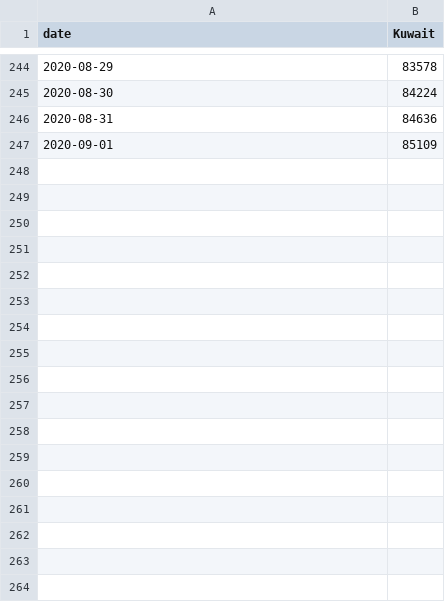
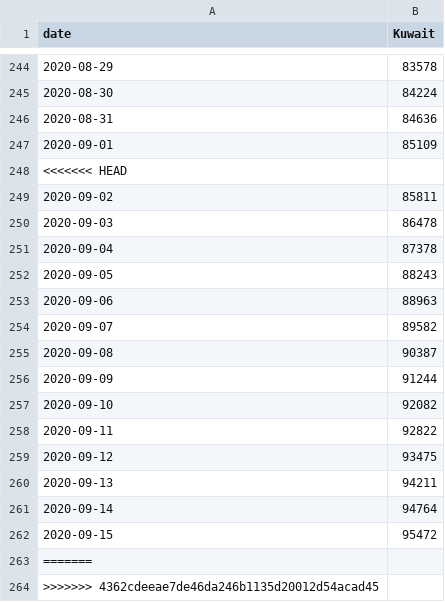
Before and after one commit to nitromannitol/nitromannitol.github.io, a CSV file: aggregate/total_cases.csv, drawn as a sheet; only a part is shown, gaps mark what is left out.

```diff
--- a/aggregate/total_cases.csv
+++ b/aggregate/total_cases.csv
@@ -247 +247,18 @@ date,Kuwait
 2020-09-01,85109
+<<<<<<< HEAD
+2020-09-02,85811
+2020-09-03,86478
+2020-09-04,87378
+2020-09-05,88243
+2020-09-06,88963
+2020-09-07,89582
+2020-09-08,90387
+2020-09-09,91244
+2020-09-10,92082
+2020-09-11,92822
+2020-09-12,93475
+2020-09-13,94211
+2020-09-14,94764
+2020-09-15,95472
+=======
+>>>>>>> 4362cdeeae7de46da246b1135d20012d54acad45
```
Also changed, not shown: aggregate/model_forecasts.csv, aggregate/model_forecasts_cases.csv, 4 other files.
